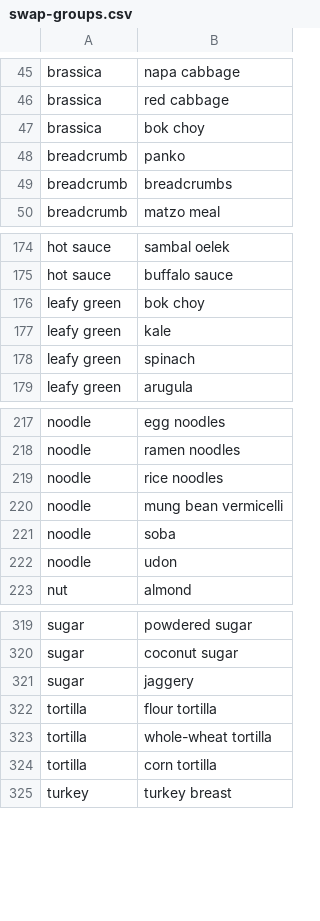
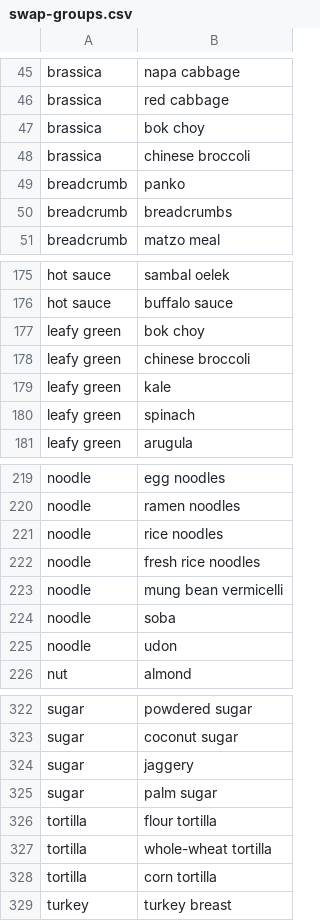
Before and after one commit to susarip/recipe-app, a CSV file: data/swap-groups.csv, drawn as a sheet; only a part is shown, gaps mark what is left out; the diff names each change by its address in the sheet, - before the commit and + after, or states it on an @@ line.

```diff
--- a/data/swap-groups.csv
+++ b/data/swap-groups.csv
+row 48: brassica | chinese broccoli
+row 178: leafy green | chinese broccoli
+row 222: noodle | fresh rice noodles
+row 325: sugar | palm sugar
```
Also changed, not shown: data/canonical-ingredients.csv, 8 other files.
